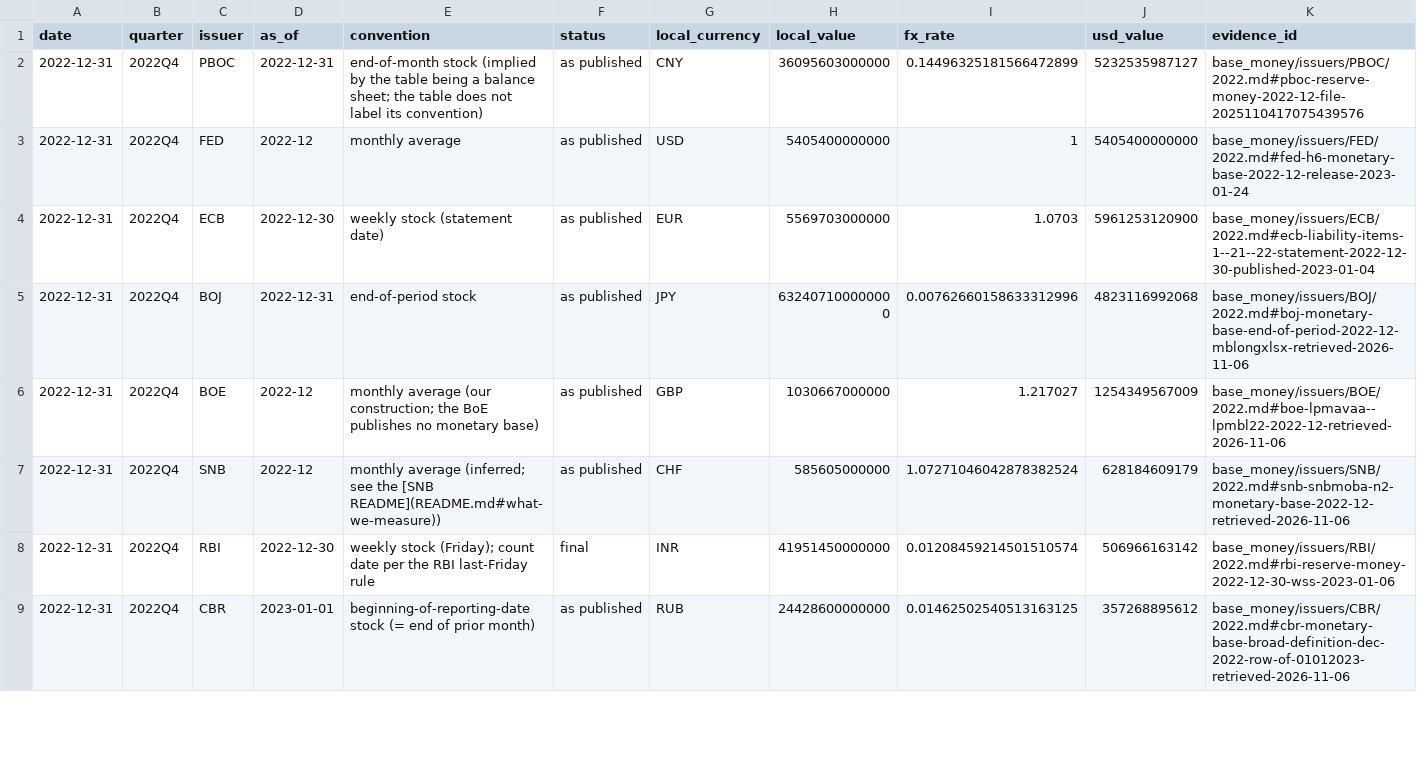
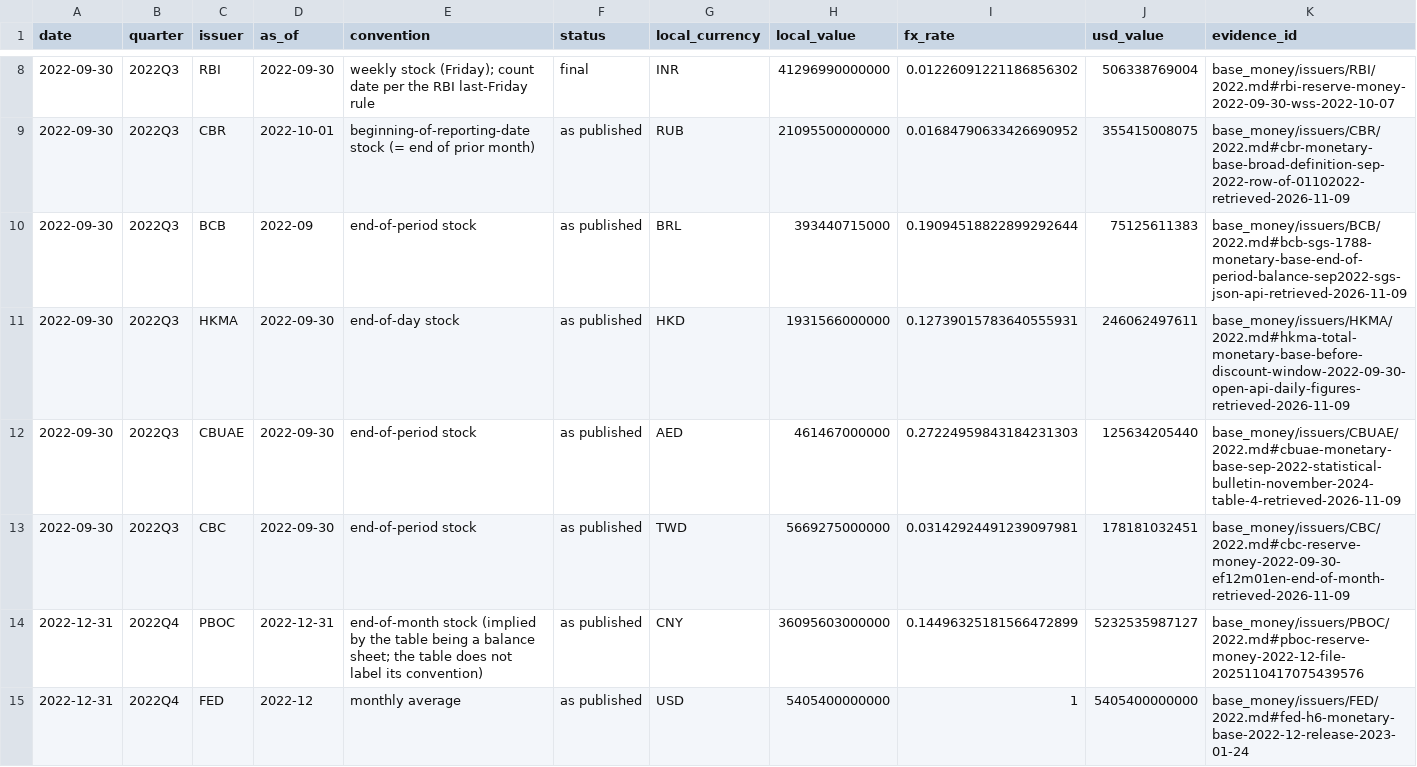
Before and after one commit to GildedPleb/open-inflation, a CSV file: base_money/components.csv, drawn as a sheet; only a part is shown, gaps mark what is left out; the shorter side is filled out with more unchanged rows; the diff covers the shown part only.

Commit message:
Backfill 2022Q3 (all 12 issuers, $24.01T, 100% coverage)
Stacked on backfill-2022q4 (#116). Count date 30 September 2022.

```diff
--- a/base_money/components.csv
+++ b/base_money/components.csv
@@ -2 +8,7 @@ date,quarter,issuer,as_of,convention,status,local_currency,local_value,fx_rate,u
+2022-09-30,2022Q3,RBI,2022-09-30,weekly stock (Friday); count date per the RBI last-Friday rule,final,INR,41296990000000,0.01226091221186856302,506338769004,base_money/issuers/RBI/2022.md#rbi-reserve-money-2022-09-30-wss-2022-10-07
+2022-09-30,2022Q3,CBR,2022-10-01,beginning-of-reporting-date stock (= end of prior month),as published,RUB,21095500000000,0.01684790633426690952,355415008075,base_money/issuers/CBR/2022.md#cbr-monetary-base-broad-definition-sep-2022-row-of-01102022-retrieved-2026-11-09
+2022-09-30,2022Q3,BCB,2022-09,end-of-period stock,as published,BRL,393440715000,0.19094518822899292644,75125611383,base_money/issuers/BCB/2022.md#bcb-sgs-1788-monetary-base-end-of-period-balance-sep2022-sgs-json-api-retrieved-2026-11-09
+2022-09-30,2022Q3,HKMA,2022-09-30,end-of-day stock,as published,HKD,1931566000000,0.12739015783640555931,246062497611,base_money/issuers/HKMA/2022.md#hkma-total-monetary-base-before-discount-window-2022-09-30-open-api-daily-figures-retrieved-2026-11-09
+2022-09-30,2022Q3,CBUAE,2022-09-30,end-of-period stock,as published,AED,461467000000,0.27224959843184231303,125634205440,base_money/issuers/CBUAE/2022.md#cbuae-monetary-base-sep-2022-statistical-bulletin-november-2024-table-4-retrieved-2026-11-09
+2022-09-30,2022Q3,CBC,2022-09-30,end-of-period stock,as published,TWD,5669275000000,0.03142924491239097981,178181032451,base_money/issuers/CBC/2022.md#cbc-reserve-money-2022-09-30-ef12m01en-end-of-month-retrieved-2026-11-09
 2022-12-31,2022Q4,PBOC,2022-12-31,end-of-month stock (implied by the table being a balance sheet; the table does not label its convention),as published,CNY,36095603000000,0.14496325181566472899,5232535987127,base_money/issuers/PBOC/2022.md#pboc-reserve-money-2022-12-file-2025110417075439576
```
Also changed, not shown: 6 added rows elsewhere in this file, base_money/issuers/CBR/CBR.csv, base_money/issuers/CBUAE/CBUAE.csv, 41 other files.
